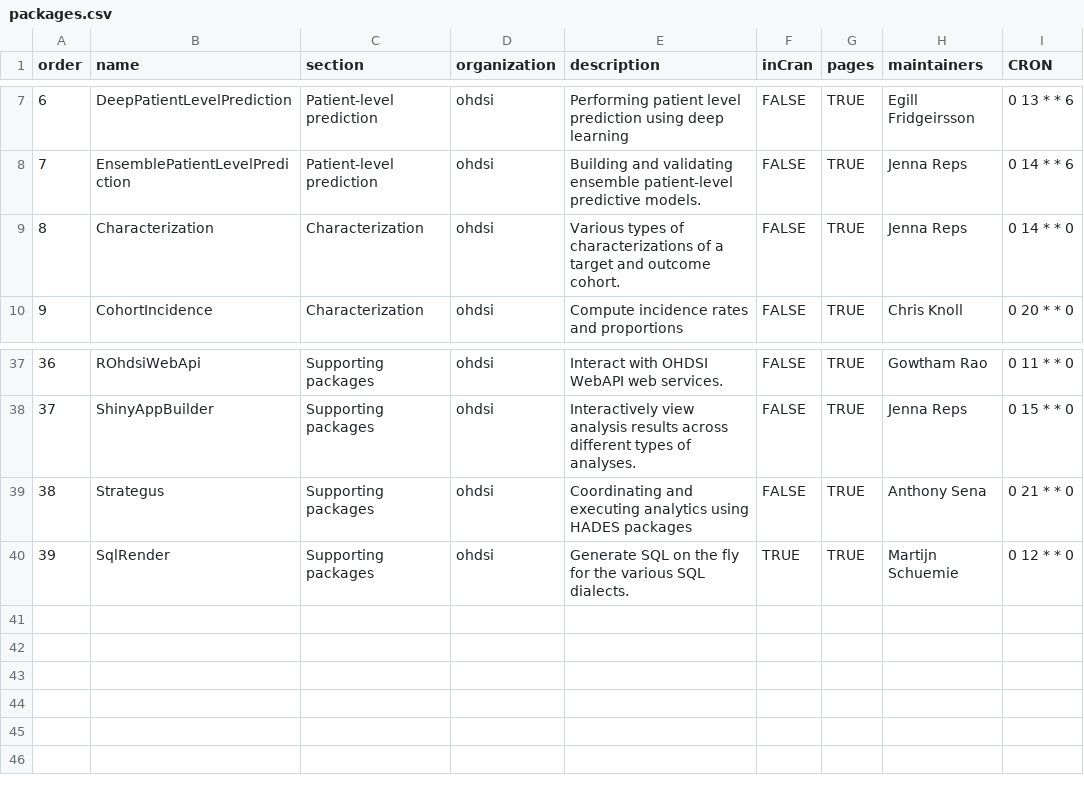
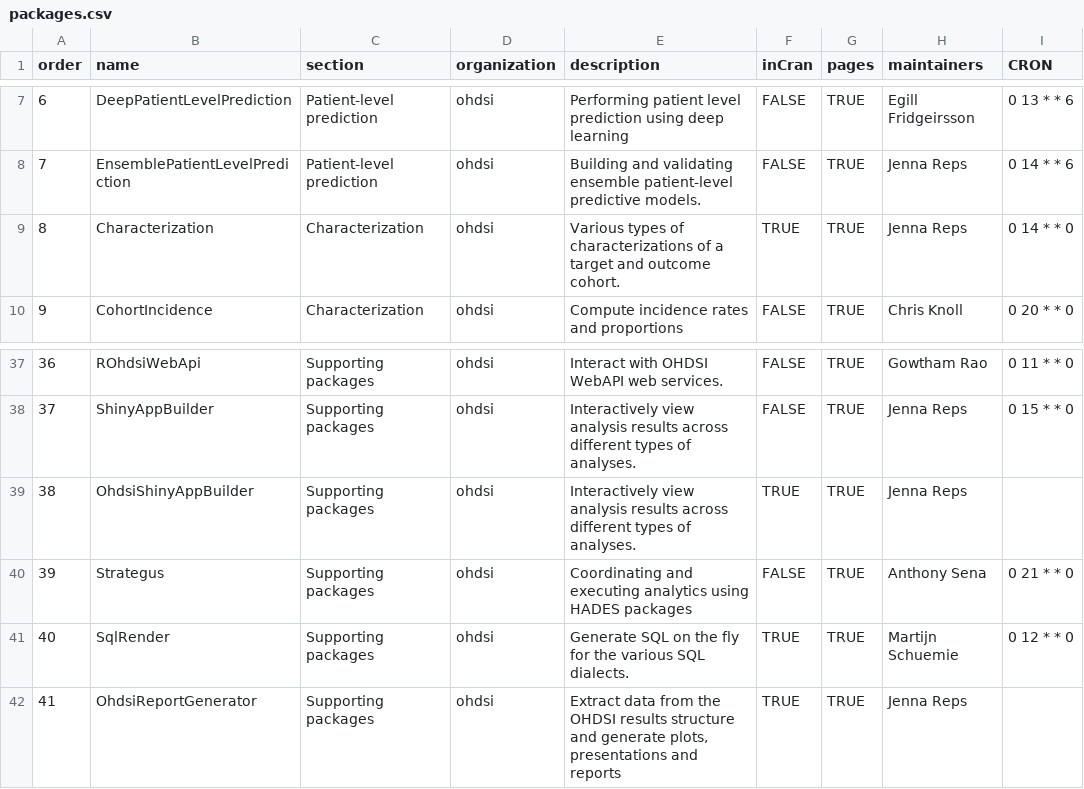
Before and after one commit to OHDSI/Hades, a CSV file: extras/packages.csv, drawn as a sheet; only a part is shown, gaps mark what is left out; addresses are those after the commit; the diff names each change by its address in the sheet, - before the commit and + after, or states it on an @@ line.

Commit message:
- Adding OhdsiReportGenerator and OhdsiShinyAppBuilder packages. The latter will eventually replace ShinyAppBuilder when no HADES package depends on it anymore. - Updating Characterization, which is now in CRAN.

```diff
--- a/extras/packages.csv
+++ b/extras/packages.csv
-F9 (inCran): FALSE
+F9 (inCran): TRUE
+row 39: 38 | OhdsiShinyAppBuilder | Supporting packages | ohdsi | Interactively view analysis results across different types of analyses. | TRUE | TRUE | Jenna Reps
@@ column A (order) renumbered between rows 40 and 41 @@
+row 42: 41 | OhdsiReportGenerator | Supporting packages | ohdsi | Extract data from the OHDSI results structure and generate plots, presentations and reports | TRUE | TRUE | Jenna Reps
```
Also changed, not shown: 9 other files.
